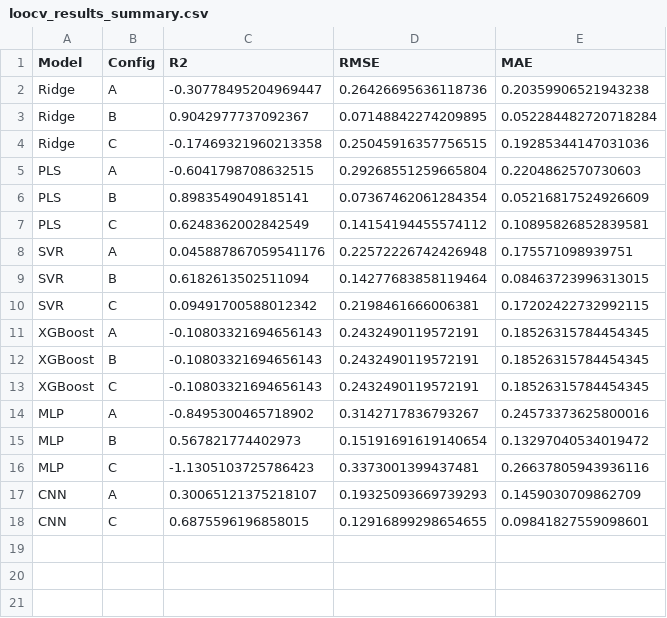
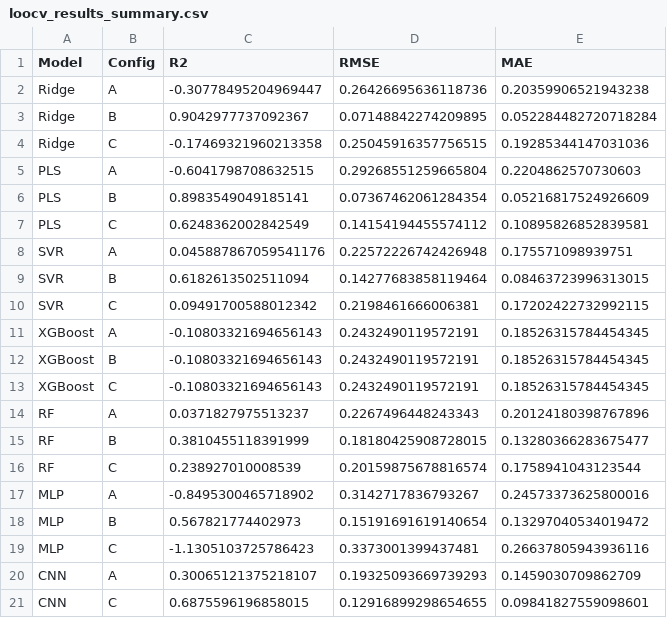
Before and after one commit to SoySauceZhu/ml-assisted-plasma-diagnosis, a CSV file: phase1/results/tables/loocv_results_summary.csv, drawn as a sheet.

```diff
--- a/phase1/results/tables/loocv_results_summary.csv
+++ b/phase1/results/tables/loocv_results_summary.csv
@@ -13,2 +13,5 @@ XGBoost,B,-0.10803321694656143,0.2432490119572191,0.18526315784454345
 XGBoost,C,-0.10803321694656143,0.2432490119572191,0.18526315784454345
+RF,A,0.0371827975513237,0.2267496448243343,0.20124180398767896
+RF,B,0.3810455118391999,0.18180425908728015,0.13280366283675477
+RF,C,0.238927010008539,0.20159875678816574,0.1758941043123544
 MLP,A,-0.8495300465718902,0.3142717836793267,0.24573373625800016
```
Also changed, not shown: phase1/results/tables/loocv_predictions_detail.csv, 12 other files.
